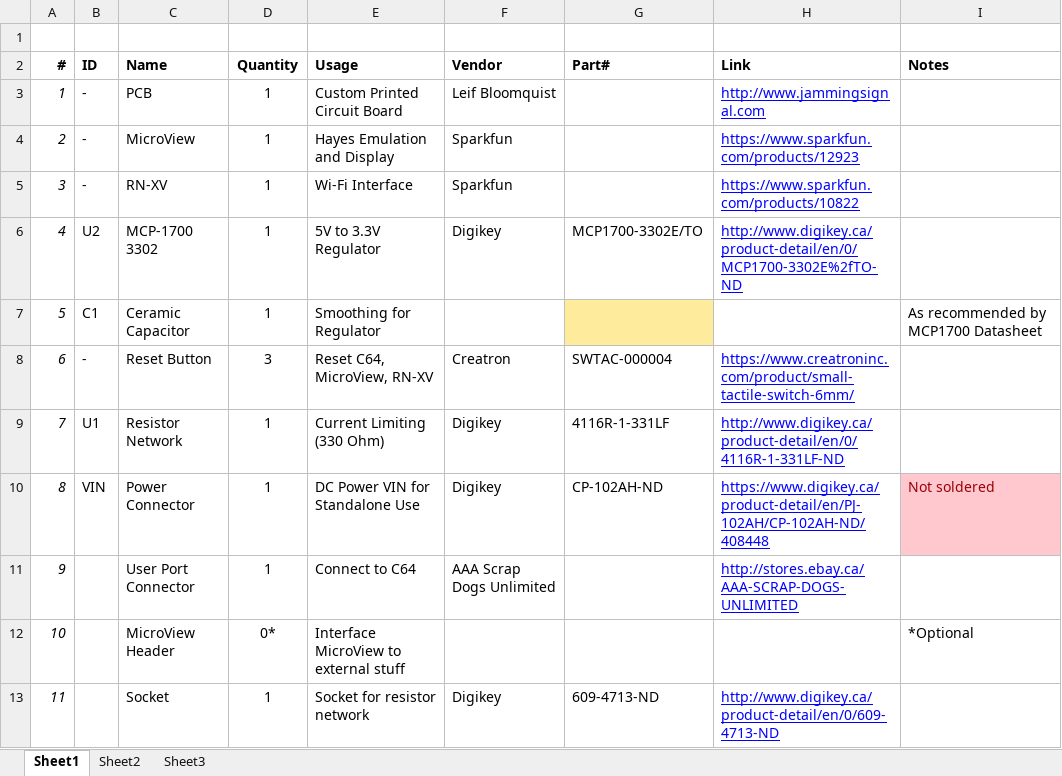
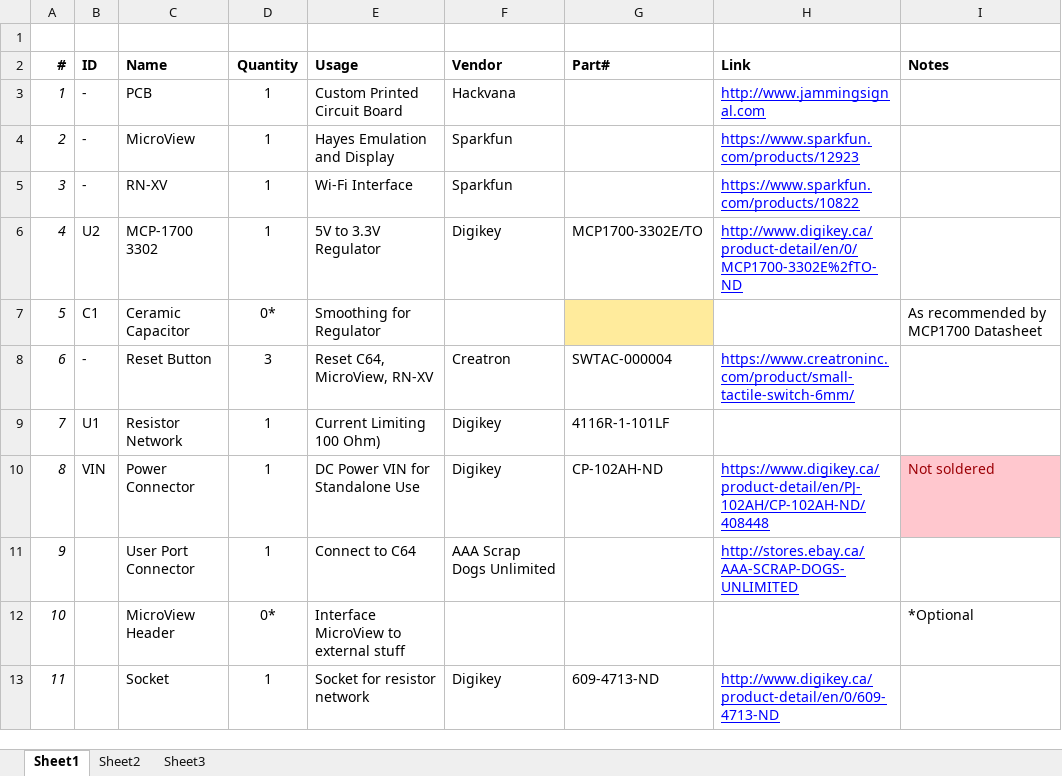
Before and after one commit to LeifBloomquist/WiFiModem, an Excel workbook: Documents/misc/Wi-Fi Modem BOM.xlsx, sheet Sheet1, drawn as a sheet; only a part is shown; values as stored, in another font and other column widths than the file's, no borders; the diff names each change by its address in the sheet, - before the commit and + after, or states it on an @@ line.

```diff
--- a/Documents/misc/Wi-Fi Modem BOM.xlsx (sheet Sheet1)
+++ b/Documents/misc/Wi-Fi Modem BOM.xlsx (sheet Sheet1)
-F3 (Vendor): Leif Bloomquist
+F3 (Vendor): Hackvana
-D7 (Quantity): 1
+D7 (Quantity): 0*
-E9 (Usage): Current Limiting (330 Ohm)
+E9 (Usage): Current Limiting 100 Ohm)
-G9 (Part#): 4116R-1-331LF
+G9 (Part#): 4116R-1-101LF
-H9 (Link): http://www.digikey.ca/product-detail/en/0/4116R-1-331LF-ND
+H9 (Link): (empty)
```
Also changed, not shown: 7 other files.
